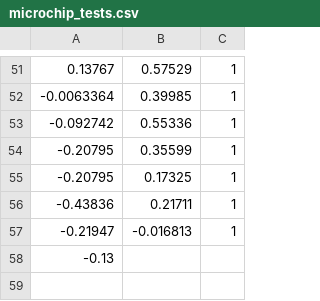
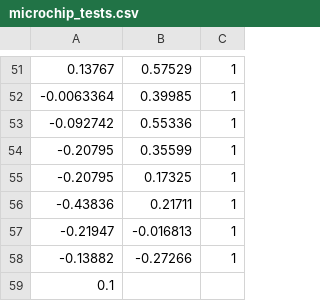
Before and after one commit to Hootsuit/ml-enhanced, a CSV file: notebooks/microchip_tests.csv, drawn as a sheet; only a part is shown, gaps mark what is left out.

Commit message:
trim post

```diff
--- a/notebooks/microchip_tests.csv
+++ b/notebooks/microchip_tests.csv
@@ -57,2 +57,3 @@
 -0.21947,-0.016813,1
--0.13
+-0.13882,-0.27266,1
+0.1
```
